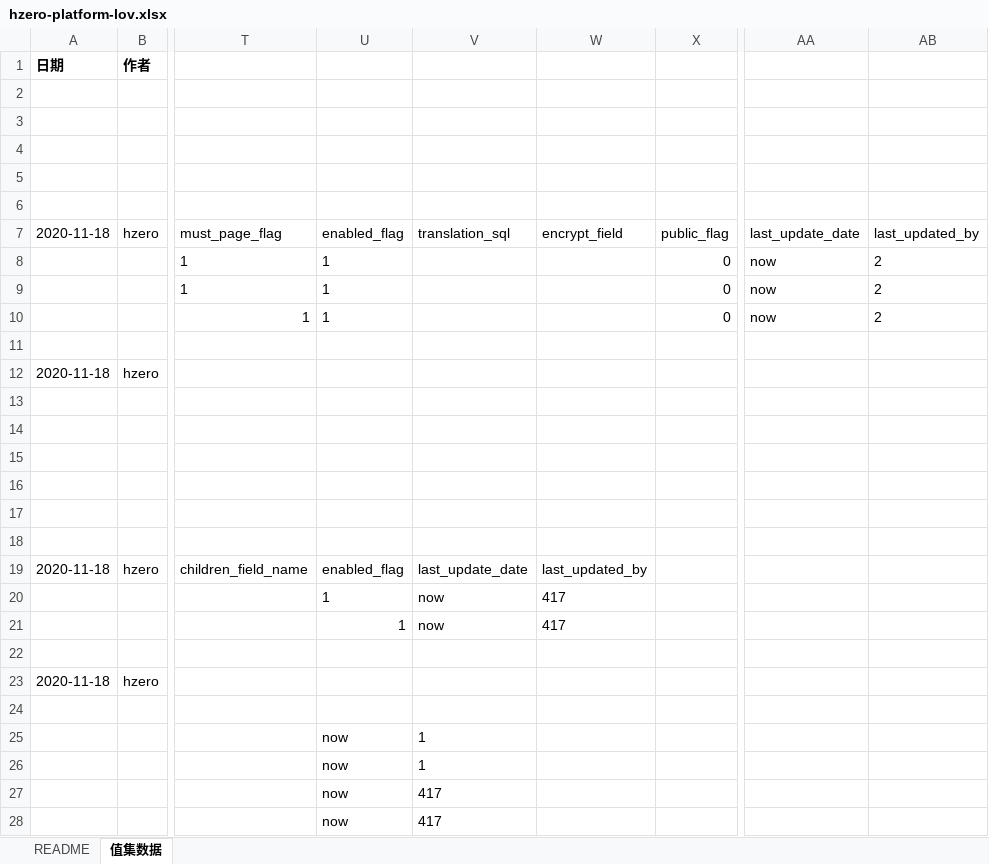
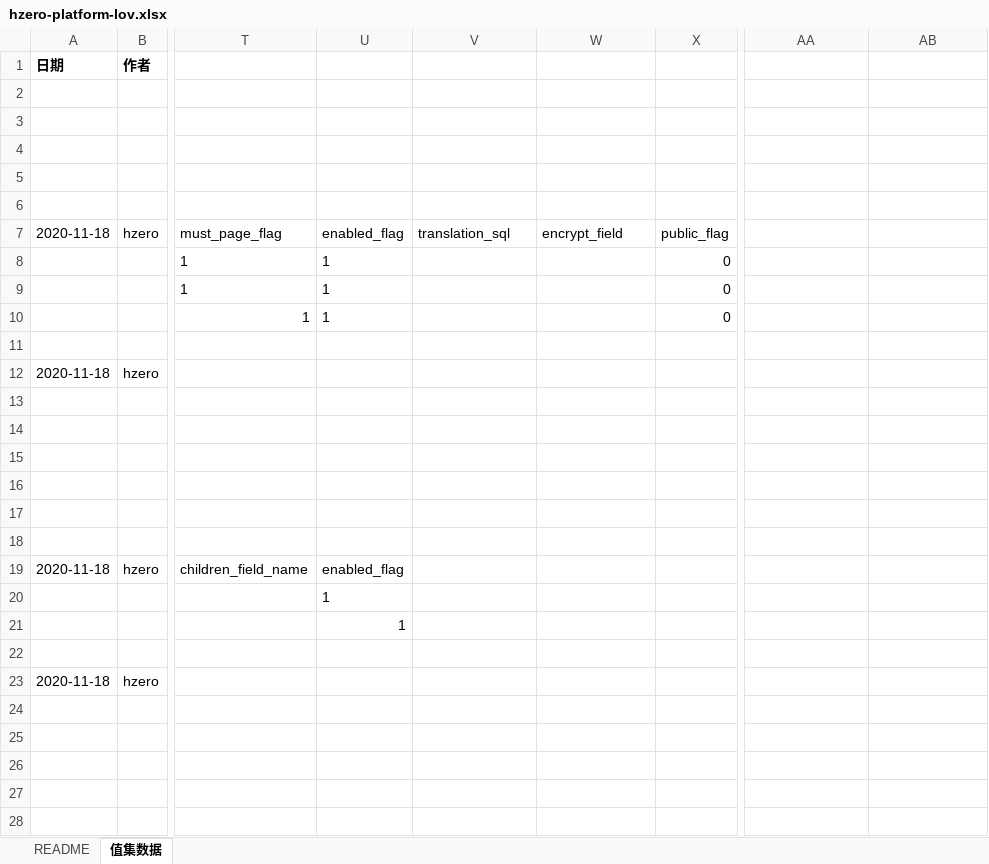
Before and after one commit to open-hand/choerodon-iam, an Excel workbook: src/main/resources/script/db/init-data/hzero_platform/hzero_platform/hzero-platform-lov.xlsx, sheet 值集数据, drawn as a sheet; only a part is shown, gaps mark what is left out; values as stored, in another font and other column widths than the file's, no borders; the diff names each change by its address in the sheet, - before the commit and + after, or states it on an @@ line.

Commit message:
[FIX] 修复lov初始化报错的问题

```diff
--- a/src/main/resources/script/db/init-data/hzero_platform/hzero_platform/hzero-platform-lov.xlsx (sheet 值集数据)
+++ b/src/main/resources/script/db/init-data/hzero_platform/hzero_platform/hzero-platform-lov.xlsx (sheet 值集数据)
-AA7: last_update_date
+AA7: (empty)
-AB7: last_updated_by
+AB7: (empty)
-AA8:AA10: now
+AA8:AA10: (empty)
-AB8:AB10: 2
+AB8:AB10: (empty)
-V19: last_update_date
+V19: (empty)
-W19: last_updated_by
+W19: (empty)
-V20:V21: now
+V20:V21: (empty)
-W20:W21: 417
+W20:W21: (empty)
-U25:U28: now
+U25:U28: (empty)
-V25:V26: 1
+V25:V26: (empty)
-V27:V28: 417
+V27:V28: (empty)
```
